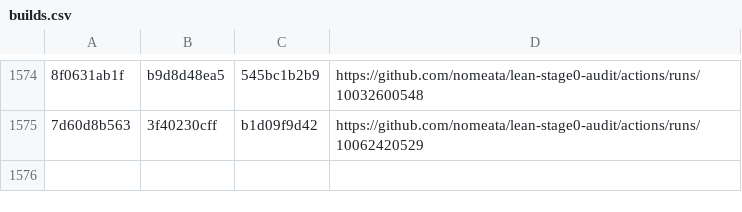
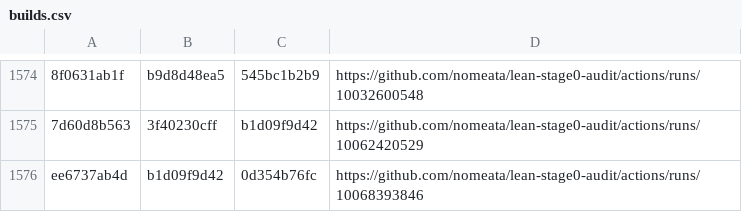
Before and after one commit to nomeata/lean-stage0-audit, a CSV file: builds.csv, drawn as a sheet; only a part is shown, gaps mark what is left out; the diff names each change by its address in the sheet, - before the commit and + after, or states it on an @@ line.

Commit message:
Github run of ./build.sh ee6737ab4d b1d09f9d42

```diff
--- a/builds.csv
+++ b/builds.csv
+row 1576: ee6737ab4d | b1d09f9d42 | 0d354b76fc | https://github.com/nomeata/lean-stage0-audit/actions/runs/10068393846
```
Also changed, not shown: repo-digest.csv, 1 other file.
